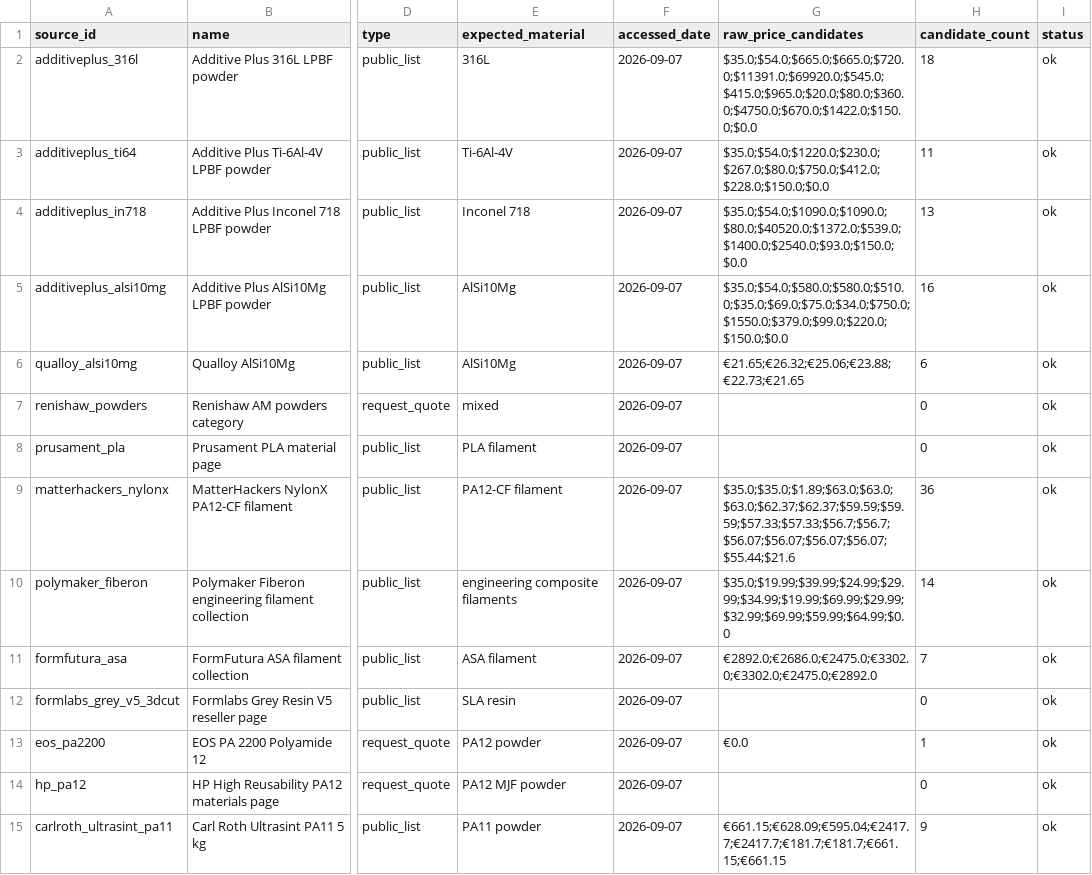
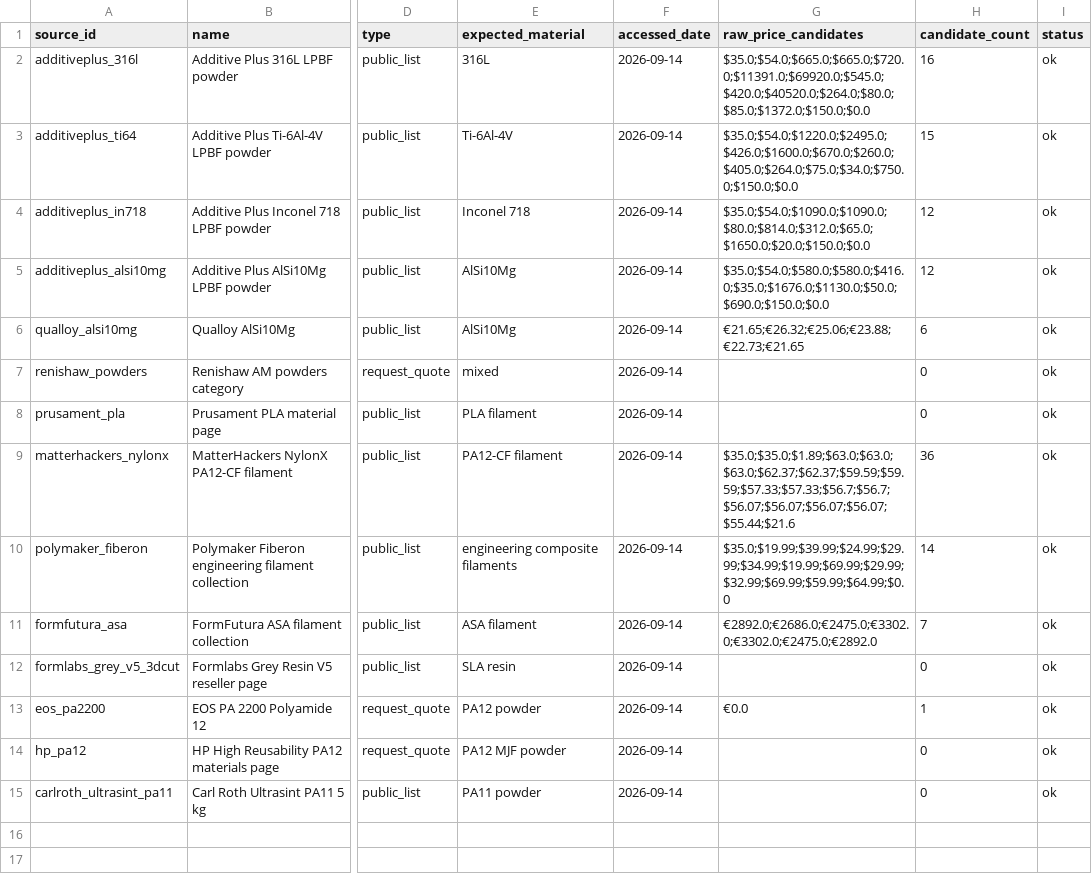
Before and after one commit to MohammadAminNouri/AM-Feedstock-Intelligence, a CSV file: data/processed/latest_price_candidates.csv, drawn as a sheet; only a part is shown, gaps mark what is left out; the diff names each change by its address in the sheet, - before the commit and + after, or states it on an @@ line.

```diff
--- a/data/processed/latest_price_candidates.csv
+++ b/data/processed/latest_price_candidates.csv
-F2:F15 (accessed_date): 2026-09-07
+F2:F15 (accessed_date): 2026-09-14
-G2 (raw_price_candidates): $35.0;$54.0;$665.0;$665.0;$720.0;$11391.0;$69920.0;$545.0;$415.0;$965.0;$20.0;$80.0;$360.0;$4750.0;$670.0;$1422.0;$150.0;$0.0
+G2 (raw_price_candidates): $35.0;$54.0;$665.0;$665.0;$720.0;$11391.0;$69920.0;$545.0;$420.0;$40520.0;$264.0;$80.0;$85.0;$1372.0;$150.0;$0.0
-H2 (candidate_count): 18
+H2 (candidate_count): 16
-G3 (raw_price_candidates): $35.0;$54.0;$1220.0;$230.0;$267.0;$80.0;$750.0;$412.0;$228.0;$150.0;$0.0
+G3 (raw_price_candidates): $35.0;$54.0;$1220.0;$2495.0;$426.0;$1600.0;$670.0;$260.0;$405.0;$264.0;$75.0;$34.0;$750.0;$150.0;$0.0
-H3 (candidate_count): 11
+H3 (candidate_count): 15
-G4 (raw_price_candidates): $35.0;$54.0;$1090.0;$1090.0;$80.0;$40520.0;$1372.0;$539.0;$1400.0;$2540.0;$93.0;$150.0;$0.0
+G4 (raw_price_candidates): $35.0;$54.0;$1090.0;$1090.0;$80.0;$814.0;$312.0;$65.0;$1650.0;$20.0;$150.0;$0.0
-H4 (candidate_count): 13
+H4 (candidate_count): 12
-G5 (raw_price_candidates): $35.0;$54.0;$580.0;$580.0;$510.0;$35.0;$69.0;$75.0;$34.0;$750.0;$1550.0;$379.0;$99.0;$220.0;$150.0;$0.0
+G5 (raw_price_candidates): $35.0;$54.0;$580.0;$580.0;$416.0;$35.0;$1676.0;$1130.0;$50.0;$690.0;$150.0;$0.0
-H5 (candidate_count): 16
+H5 (candidate_count): 12
-G15 (raw_price_candidates): €661.15;€628.09;€595.04;€2417.7;€2417.7;€181.7;€181.7;€661.15;€661.15
+G15 (raw_price_candidates): (empty)
-H15 (candidate_count): 9
+H15 (candidate_count): 0
```
